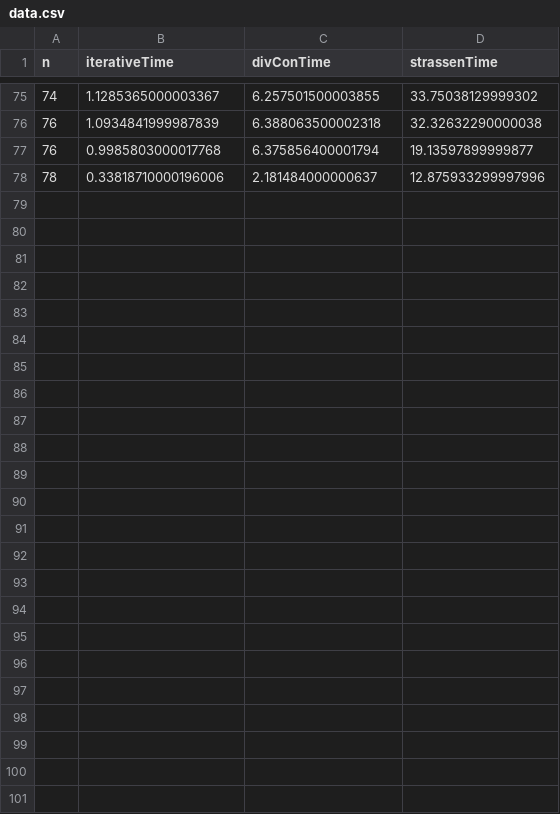
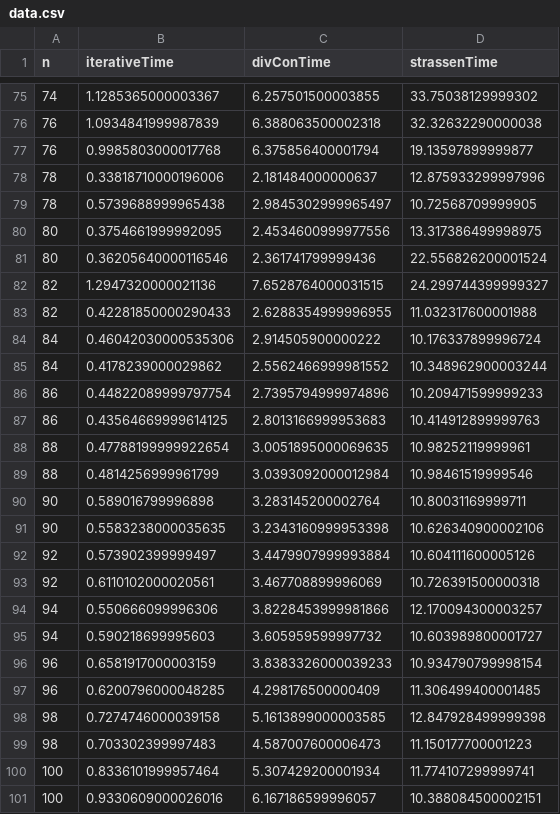
Before and after one commit to demelcjohn/Matrix-Multiplication-Analysis, a CSV file: data.csv, drawn as a sheet; only a part is shown, gaps mark what is left out.

```diff
--- a/data.csv
+++ b/data.csv
@@ -78 +78,24 @@ n,iterativeTime,divConTime,strassenTime
 78,0.33818710000196006,2.181484000000637,12.875933299997996
+78,0.5739688999965438,2.9845302999965497,10.72568709999905
+80,0.3754661999992095,2.4534600999977556,13.317386499998975
+80,0.36205640000116546,2.361741799999436,22.556826200001524
+82,1.2947320000021136,7.6528764000031515,24.299744399999327
+82,0.42281850000290433,2.6288354999996955,11.032317600001988
+84,0.46042030000535306,2.914505900000222,10.176337899996724
+84,0.4178239000029862,2.5562466999981552,10.348962900003244
+86,0.44822089999797754,2.7395794999974896,10.209471599999233
+86,0.43564669999614125,2.8013166999953683,10.414912899999763
+88,0.47788199999922654,3.0051895000069635,10.98252119999961
+88,0.4814256999961799,3.0393092000012984,10.98461519999546
+90,0.589016799996898,3.283145200002764,10.80031169999711
+90,0.5583238000035635,3.2343160999953398,10.626340900002106
+92,0.573902399999497,3.4479907999993884,10.604111600005126
+92,0.6110102000020561,3.467708899996069,10.726391500000318
+94,0.550666099996306,3.8228453999981866,12.170094300003257
+94,0.590218699995603,3.605959599997732,10.603989800001727
+96,0.6581917000003159,3.8383326000039233,10.934790799998154
+96,0.6200796000048285,4.298176500000409,11.306499400001485
+98,0.7274746000039158,5.1613899000003585,12.847928499999398
+98,0.703302399997483,4.587007600006473,11.150177700001223
+100,0.8336101999957464,5.307429200001934,11.774107299999741
+100,0.9330609000026016,6.167186599996057,10.388084500002151
```
Also changed, not shown: 1 other file.
